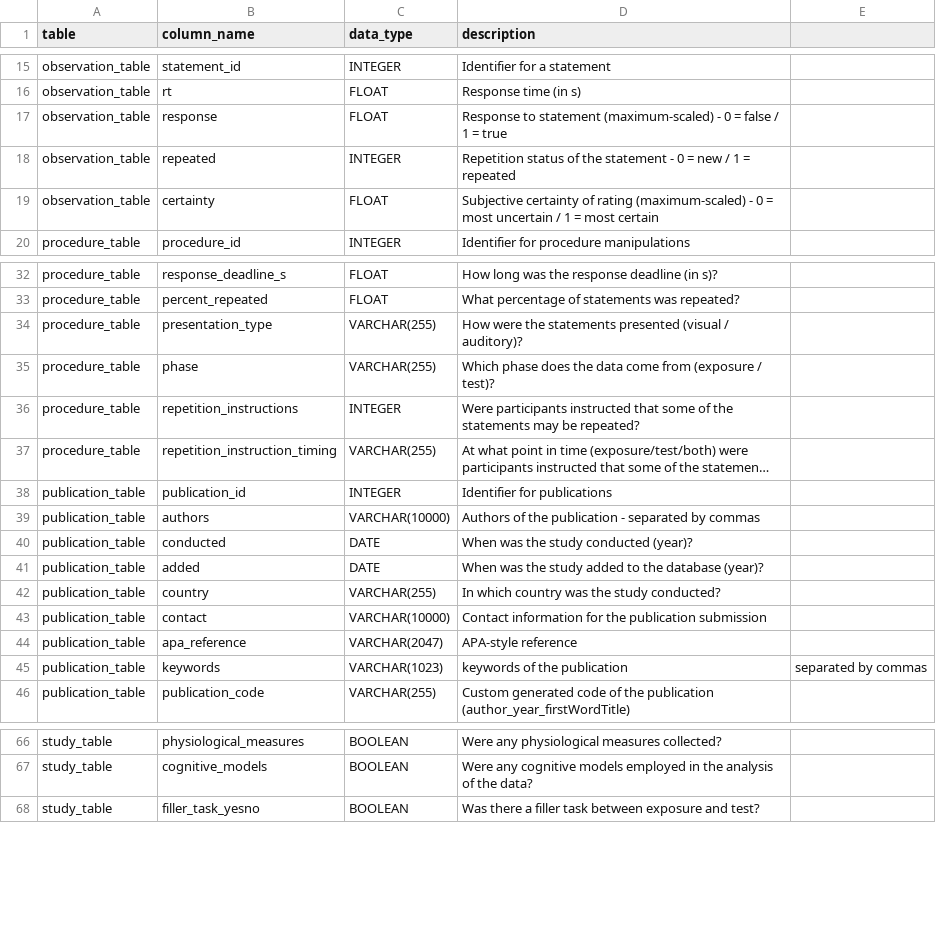
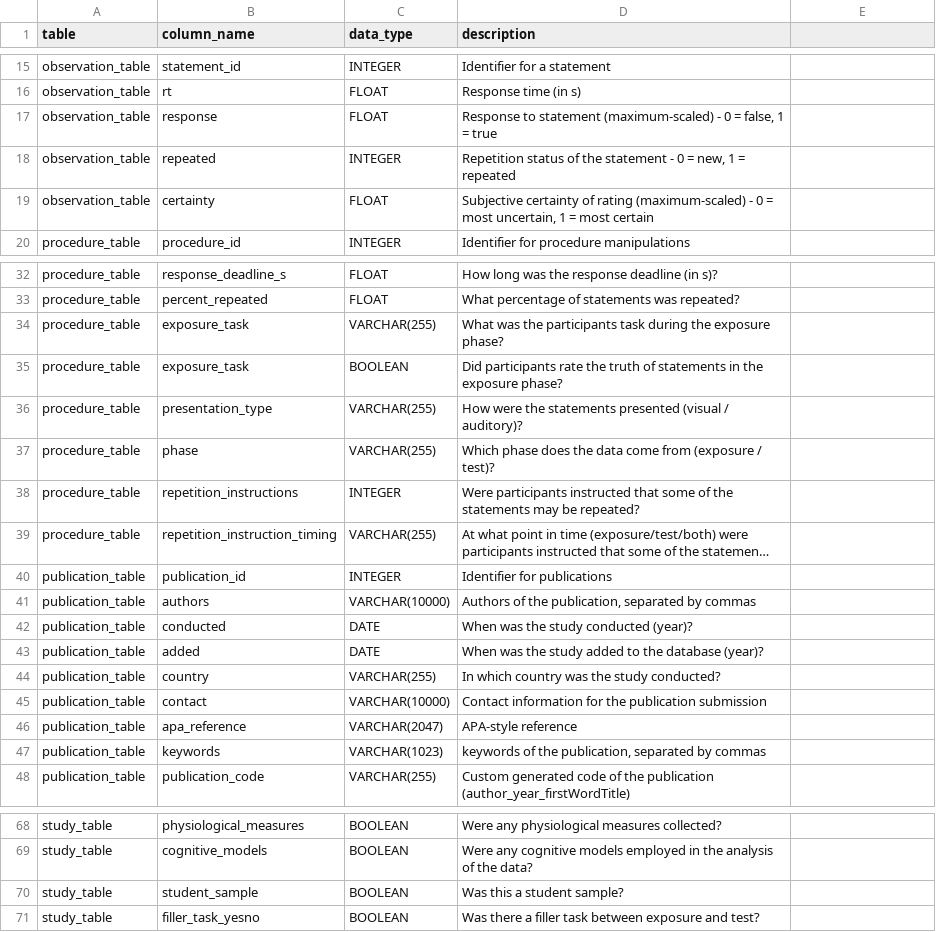
Before and after one commit to SLesche/ted-site, a CSV file: src/ted_overview.csv, drawn as a sheet; only a part is shown, gaps mark what is left out; long unchanged cells end in …; addresses are those after the commit; the diff covers the shown part only; the diff names each change by its address in the sheet, - before the commit and + after, or states it on an @@ line.

Commit message:
new var overview

```diff
--- a/src/ted_overview.csv
+++ b/src/ted_overview.csv
-D17 (description): …0 = false / 1 =…
+D17 (description): …0 = false, 1 =…
-D18 (description): …0 = new / 1 =…
+D18 (description): …0 = new, 1 =…
-D19 (description): …= most uncertain / 1 =…
+D19 (description): …= most uncertain, 1 =…
+row 34: procedure_table | exposure_task | VARCHAR(255) | What was the participants task during the exposure phase?
+row 35: procedure_table | exposure_task | BOOLEAN | Did participants rate the truth of statements in the exposure phase?
-D41 (description): …of the publication - separated by…
+D41 (description): …of the publication, separated by…
-D47 (description): keywords of the publication
+D47 (description): keywords of the publication, separated by commas
-E47: separated by commas
+E47: (empty)
+row 70: study_table | student_sample | BOOLEAN | Was this a student sample?
```
Also changed, not shown: 1 edited cell elsewhere in this file, 1 other file.
